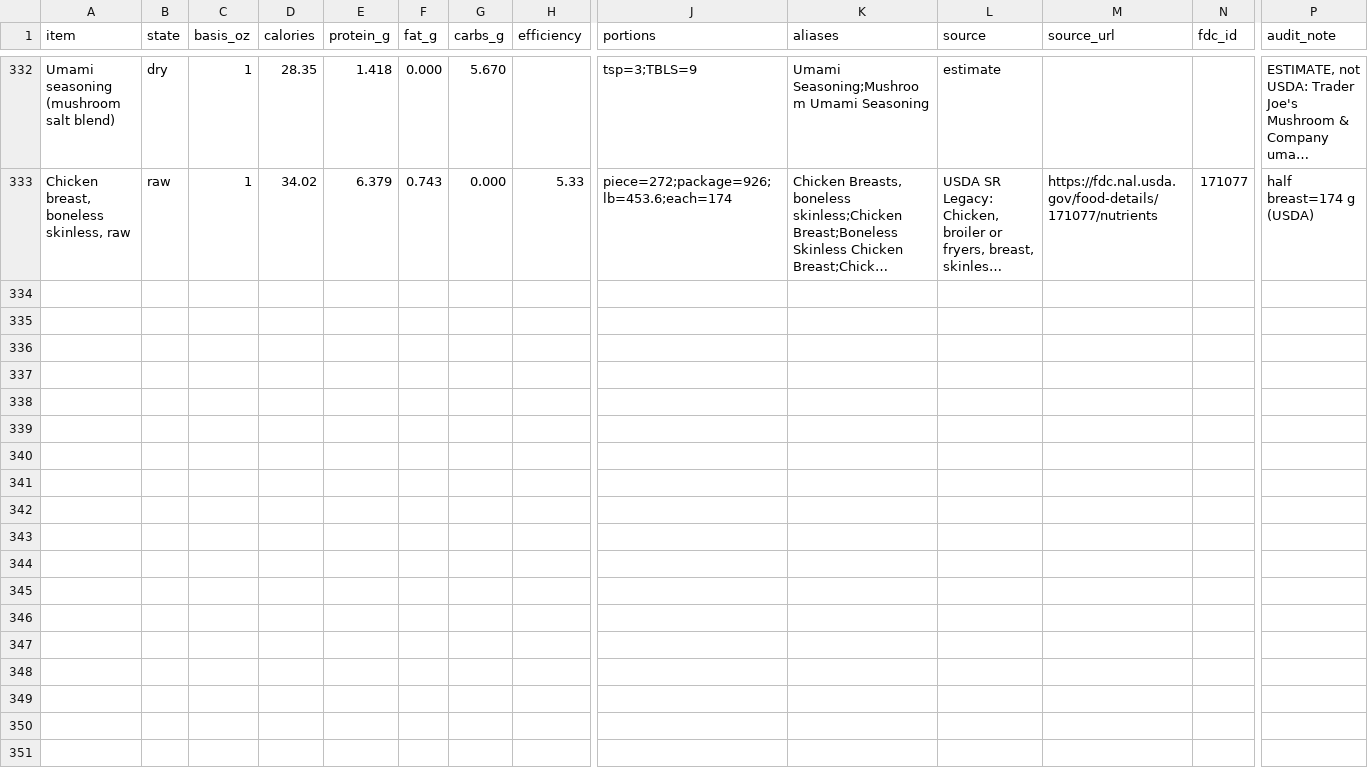
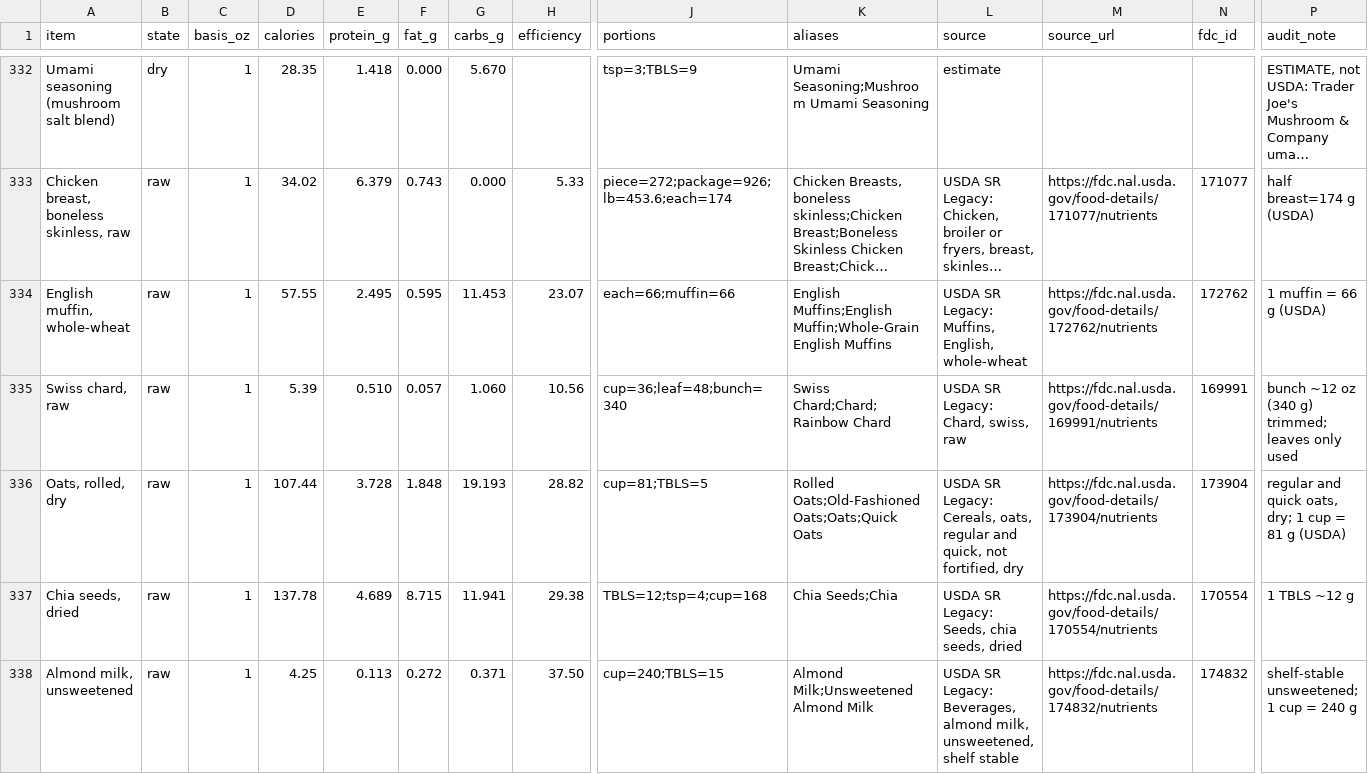
Before and after one commit to ThomasFamilyBot/Chef, a CSV file: data/canonical_ingredients.csv, drawn as a sheet; only a part is shown, gaps mark what is left out; long unchanged cells end in …; rows hold the shown columns only; the diff covers the shown part only; the diff names each change by its address in the sheet, - before the commit and + after, or states it on an @@ line.

```diff
--- a/data/canonical_ingredients.csv
+++ b/data/canonical_ingredients.csv
+row 334: English muffin, whole-wheat | raw | 1 | 57.55 | 2.495 | 0.595 | 11.453 | 23.07 | each=66;muffin=66 | English Muffins;English Muffin;Whole-Grain English Muffins | USDA SR Legacy: Muffins, English, whole-wheat | https://fdc.nal.usda.gov/food-details/172762/nutrients | 172762 | 1 muffin = 66 g (USDA)
+row 335: Swiss chard, raw | raw | 1 | 5.39 | 0.510 | 0.057 | 1.060 | 10.56 | cup=36;leaf=48;bunch=340 | Swiss Chard;Chard;Rainbow Chard | USDA SR Legacy: Chard, swiss, raw | https://fdc.nal.usda.gov/food-details/169991/nutrients | 169991 | bunch ~12 oz (340 g) trimmed; leaves only used
+row 336: Oats, rolled, dry | raw | 1 | 107.44 | 3.728 | 1.848 | 19.193 | 28.82 | cup=81;TBLS=5 | Rolled Oats;Old-Fashioned Oats;Oats;Quick Oats | USDA SR Legacy: Cereals, oats, regular and quick, not fortified, dry | https://fdc.nal.usda.gov/food-details/173904/nutrients | 173904 | regular and quick oats, dry; 1 cup = 81 g (USDA)
+row 337: Chia seeds, dried | raw | 1 | 137.78 | 4.689 | 8.715 | 11.941 | 29.38 | TBLS=12;tsp=4;cup=168 | Chia Seeds;Chia | USDA SR Legacy: Seeds, chia seeds, dried | https://fdc.nal.usda.gov/food-details/170554/nutrients | 170554 | 1 TBLS ~12 g
+row 338: Almond milk, unsweetened | raw | 1 | 4.25 | 0.113 | 0.272 | 0.371 | 37.50 | cup=240;TBLS=15 | Almond Milk;Unsweetened Almond Milk | USDA SR Legacy: Beverages, almond milk, unsweetened, shelf stable | https://fdc.nal.usda.gov/food-details/174832/nutrients | 174832 | shelf-stable unsweetened; 1 cup = 240 g
```
Also changed, not shown: 4 added rows and 2 edited cells elsewhere in this file, 7 other files.
